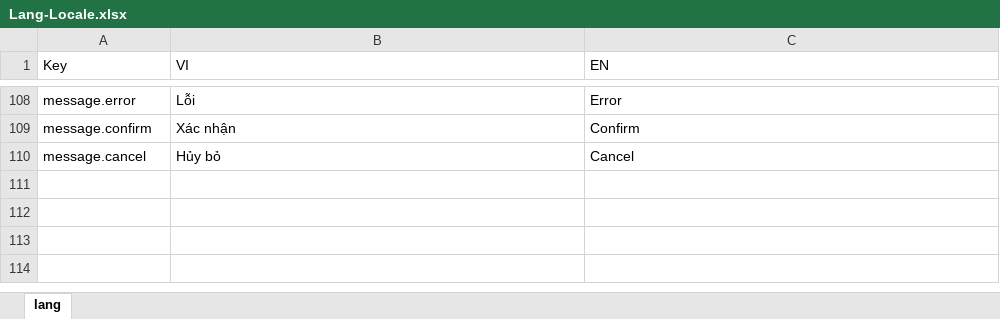
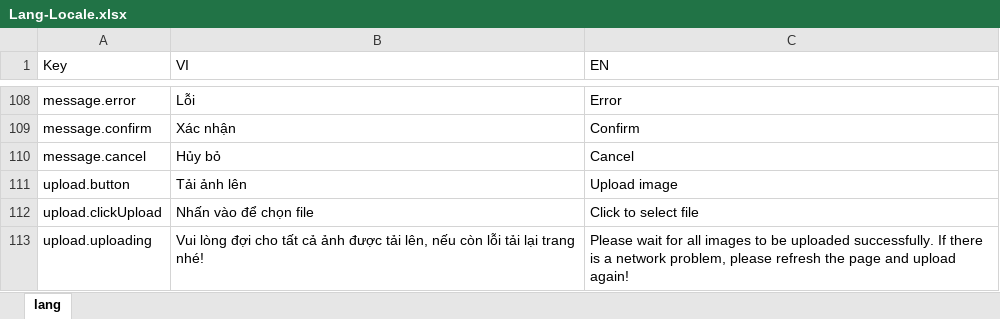
Before and after one commit to ngthotuan/project-email-marketing-fe, an Excel workbook: wording-parser/Lang-Locale.xlsx, sheet lang, drawn as a sheet; only a part is shown, gaps mark what is left out; values as stored, in another font and other column widths than the file's, no borders; the diff names each change by its address in the sheet, - before the commit and + after, or states it on an @@ line.

Commit message:
update upload image

```diff
--- a/wording-parser/Lang-Locale.xlsx (sheet lang)
+++ b/wording-parser/Lang-Locale.xlsx (sheet lang)
+row 111: upload.button | Tải ảnh lên | Upload image
+row 112: upload.clickUpload | Nhấn vào để chọn file | Click to select file
+row 113: upload.uploading | Vui lòng đợi cho tất cả ảnh được tải lên, nếu còn lỗi tải lại trang nhé! | Please wait for all images to be uploaded successfully. If there is a network problem, please refresh the page and upload again!
```
Also changed, not shown: 5 other files.
